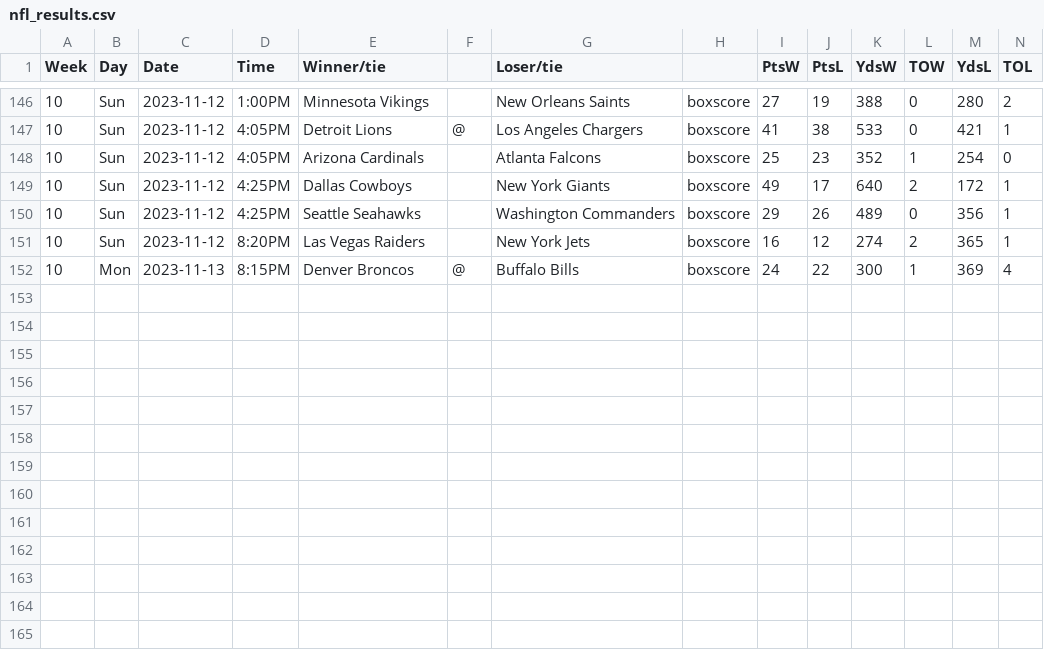
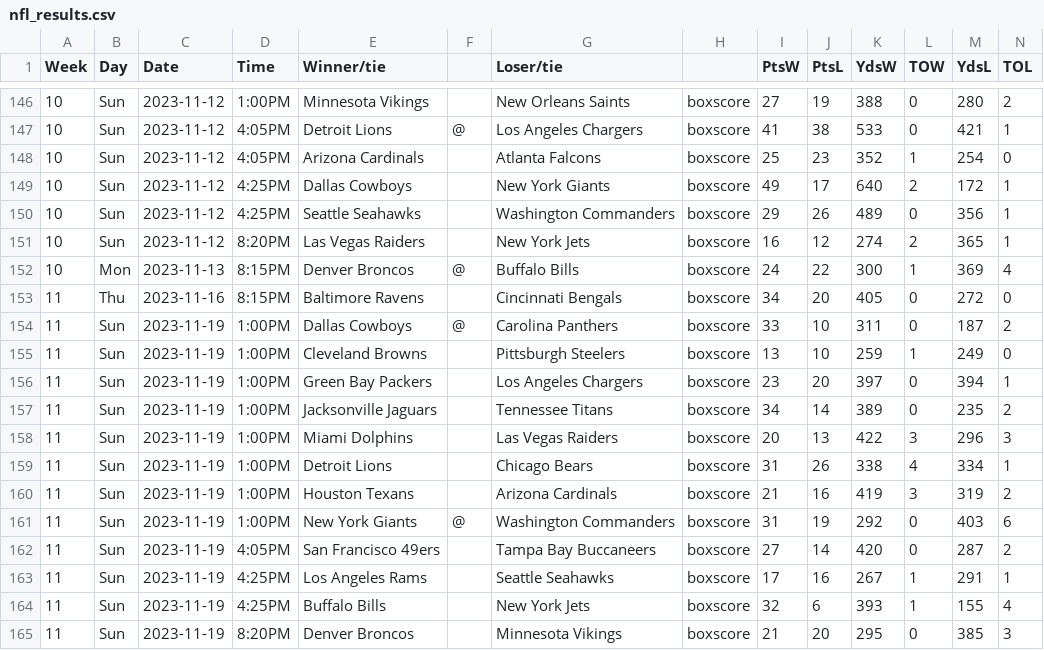
Before and after one commit to matsonj/nba-monte-carlo, a CSV file: data/nfl/nfl_results.csv, drawn as a sheet; only a part is shown, gaps mark what is left out.

```diff
--- a/data/nfl/nfl_results.csv
+++ b/data/nfl/nfl_results.csv
@@ -152 +152,14 @@ Week,Day,Date,Time,Winner/tie,,Loser/tie,,PtsW,PtsL,YdsW,TOW,YdsL,TOL
 10,Mon,2023-11-13,8:15PM,Denver Broncos,@,Buffalo Bills,boxscore,24,22,300,1,369,4
+11,Thu,2023-11-16,8:15PM,Baltimore Ravens,,Cincinnati Bengals,boxscore,34,20,405,0,272,0
+11,Sun,2023-11-19,1:00PM,Dallas Cowboys,@,Carolina Panthers,boxscore,33,10,311,0,187,2
+11,Sun,2023-11-19,1:00PM,Cleveland Browns,,Pittsburgh Steelers,boxscore,13,10,259,1,249,0
+11,Sun,2023-11-19,1:00PM,Green Bay Packers,,Los Angeles Chargers,boxscore,23,20,397,0,394,1
+11,Sun,2023-11-19,1:00PM,Jacksonville Jaguars,,Tennessee Titans,boxscore,34,14,389,0,235,2
+11,Sun,2023-11-19,1:00PM,Miami Dolphins,,Las Vegas Raiders,boxscore,20,13,422,3,296,3
+11,Sun,2023-11-19,1:00PM,Detroit Lions,,Chicago Bears,boxscore,31,26,338,4,334,1
+11,Sun,2023-11-19,1:00PM,Houston Texans,,Arizona Cardinals,boxscore,21,16,419,3,319,2
+11,Sun,2023-11-19,1:00PM,New York Giants,@,Washington Commanders,boxscore,31,19,292,0,403,6
+11,Sun,2023-11-19,4:05PM,San Francisco 49ers,,Tampa Bay Buccaneers,boxscore,27,14,420,0,287,2
+11,Sun,2023-11-19,4:25PM,Los Angeles Rams,,Seattle Seahawks,boxscore,17,16,267,1,291,1
+11,Sun,2023-11-19,4:25PM,Buffalo Bills,,New York Jets,boxscore,32,6,393,1,155,4
+11,Sun,2023-11-19,8:20PM,Denver Broncos,,Minnesota Vikings,boxscore,21,20,295,0,385,3
```
Also changed, not shown: data/nba/nba_results.csv, data/ncaaf/ncaaf_results.csv.
